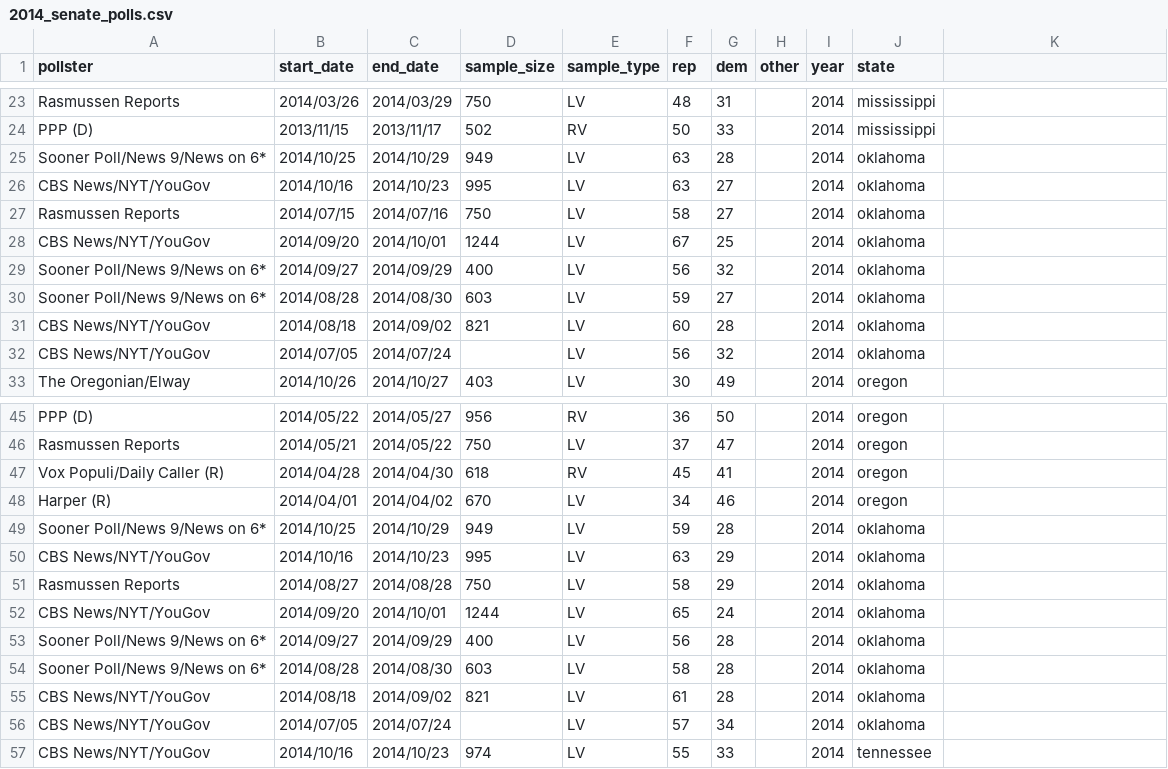
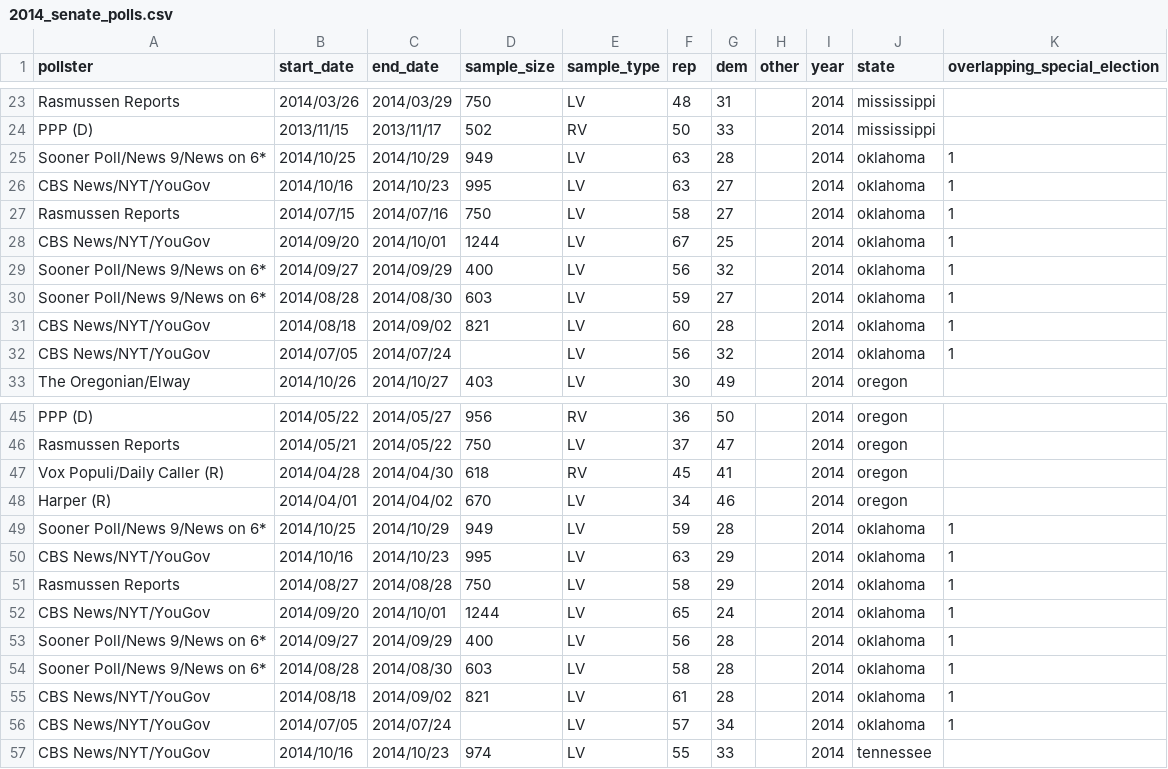
Before and after one commit to Jack-Whitcomb/All-US-Senate-polls-2006-2024, a CSV file: 2014_senate_polls.csv, drawn as a sheet; only a part is shown, gaps mark what is left out; the diff covers the shown part only.

```diff
--- a/2014_senate_polls.csv
+++ b/2014_senate_polls.csv
@@ -1 +1 @@
-pollster,start_date,end_date,sample_size,sample_type,rep,dem,other,year,state
+pollster,start_date,end_date,sample_size,sample_type,rep,dem,other,year,state,overlapping_special_election
@@ -25,8 +25,8 @@ PPP (D),2013/11/15,2013/11/17,502,RV,50,33,,2014,mississippi
-Sooner Poll/News 9/News on 6*,2014/10/25,2014/10/29,949,LV,63,28,,2014,oklahoma
-CBS News/NYT/YouGov,2014/10/16,2014/10/23,995,LV,63,27,,2014,oklahoma
-Rasmussen Reports,2014/07/15,2014/07/16,750,LV,58,27,,2014,oklahoma
-CBS News/NYT/YouGov,2014/09/20,2014/10/01,1244,LV,67,25,,2014,oklahoma
-Sooner Poll/News 9/News on 6*,2014/09/27,2014/09/29,400,LV,56,32,,2014,oklahoma
-Sooner Poll/News 9/News on 6*,2014/08/28,2014/08/30,603,LV,59,27,,2014,oklahoma
-CBS News/NYT/YouGov,2014/08/18,2014/09/02,821,LV,60,28,,2014,oklahoma
-CBS News/NYT/YouGov,2014/07/05,2014/07/24,,LV,56,32,,2014,oklahoma
+Sooner Poll/News 9/News on 6*,2014/10/25,2014/10/29,949,LV,63,28,,2014,oklahoma,1
+CBS News/NYT/YouGov,2014/10/16,2014/10/23,995,LV,63,27,,2014,oklahoma,1
+Rasmussen Reports,2014/07/15,2014/07/16,750,LV,58,27,,2014,oklahoma,1
+CBS News/NYT/YouGov,2014/09/20,2014/10/01,1244,LV,67,25,,2014,oklahoma,1
+Sooner Poll/News 9/News on 6*,2014/09/27,2014/09/29,400,LV,56,32,,2014,oklahoma,1
+Sooner Poll/News 9/News on 6*,2014/08/28,2014/08/30,603,LV,59,27,,2014,oklahoma,1
+CBS News/NYT/YouGov,2014/08/18,2014/09/02,821,LV,60,28,,2014,oklahoma,1
+CBS News/NYT/YouGov,2014/07/05,2014/07/24,,LV,56,32,,2014,oklahoma,1
@@ -49,8 +49,8 @@ Harper (R),2014/04/01,2014/04/02,670,LV,34,46,,2014,oregon
-Sooner Poll/News 9/News on 6*,2014/10/25,2014/10/29,949,LV,59,28,,2014,oklahoma
-CBS News/NYT/YouGov,2014/10/16,2014/10/23,995,LV,63,29,,2014,oklahoma
-Rasmussen Reports,2014/08/27,2014/08/28,750,LV,58,29,,2014,oklahoma
-CBS News/NYT/YouGov,2014/09/20,2014/10/01,1244,LV,65,24,,2014,oklahoma
-Sooner Poll/News 9/News on 6*,2014/09/27,2014/09/29,400,LV,56,28,,2014,oklahoma
-Sooner Poll/News 9/News on 6*,2014/08/28,2014/08/30,603,LV,58,28,,2014,oklahoma
-CBS News/NYT/YouGov,2014/08/18,2014/09/02,821,LV,61,28,,2014,oklahoma
-CBS News/NYT/YouGov,2014/07/05,2014/07/24,,LV,57,34,,2014,oklahoma
+Sooner Poll/News 9/News on 6*,2014/10/25,2014/10/29,949,LV,59,28,,2014,oklahoma,1
+CBS News/NYT/YouGov,2014/10/16,2014/10/23,995,LV,63,29,,2014,oklahoma,1
+Rasmussen Reports,2014/08/27,2014/08/28,750,LV,58,29,,2014,oklahoma,1
+CBS News/NYT/YouGov,2014/09/20,2014/10/01,1244,LV,65,24,,2014,oklahoma,1
+Sooner Poll/News 9/News on 6*,2014/09/27,2014/09/29,400,LV,56,28,,2014,oklahoma,1
+Sooner Poll/News 9/News on 6*,2014/08/28,2014/08/30,603,LV,58,28,,2014,oklahoma,1
+CBS News/NYT/YouGov,2014/08/18,2014/09/02,821,LV,61,28,,2014,oklahoma,1
+CBS News/NYT/YouGov,2014/07/05,2014/07/24,,LV,57,34,,2014,oklahoma,1
```
Also changed, not shown: 8 edited cells elsewhere in this file, 2006_to_2024_senate_polls.csv, 2010_senate_polls.csv, 4 other files.
